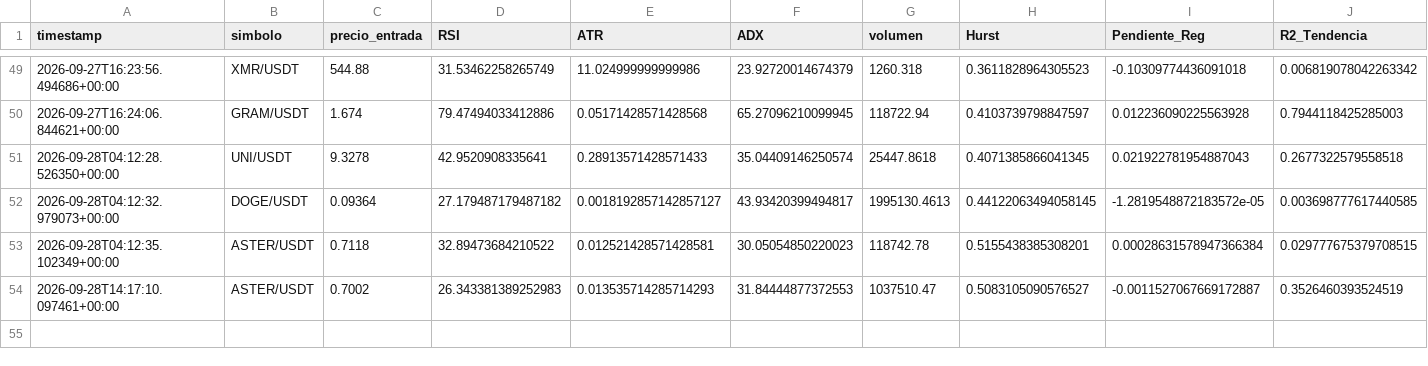
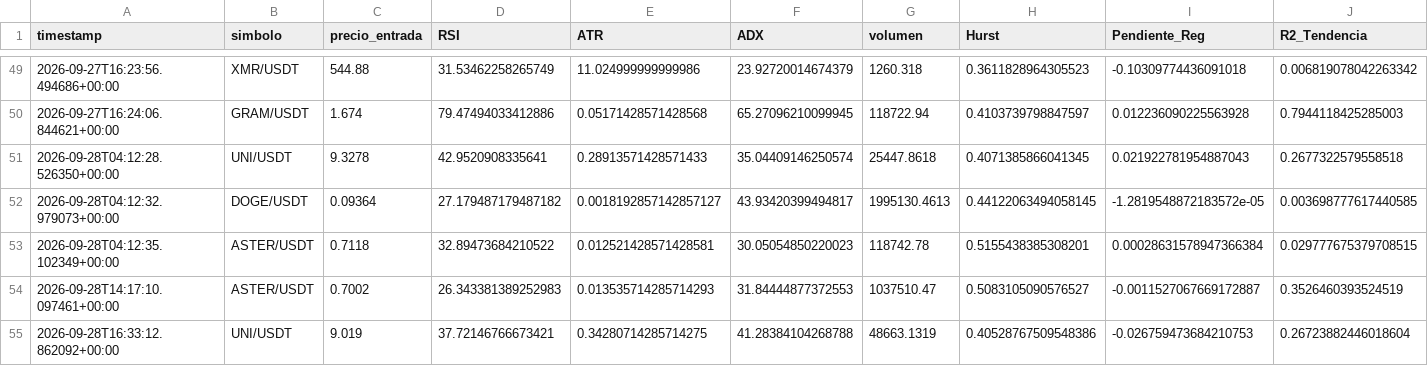
Before and after one commit to Jupaxca/cryptobot, a CSV file: memoria_predicciones.csv, drawn as a sheet; only a part is shown, gaps mark what is left out; rows hold the shown columns only; the diff names each change by its address in the sheet, - before the commit and + after, or states it on an @@ line.

```diff
--- a/memoria_predicciones.csv
+++ b/memoria_predicciones.csv
+row 55: 2026-09-28T16:33:12.862092+00:00 | UNI/USDT | 9.019 | 37.72146766673421 | 0.34280714285714275 | 41.28384104268788 | 48663.1319 | 0.40528767509548386 | -0.026759473684210753 | 0.26723882446018604
```
Also changed, not shown: 1 other file.
